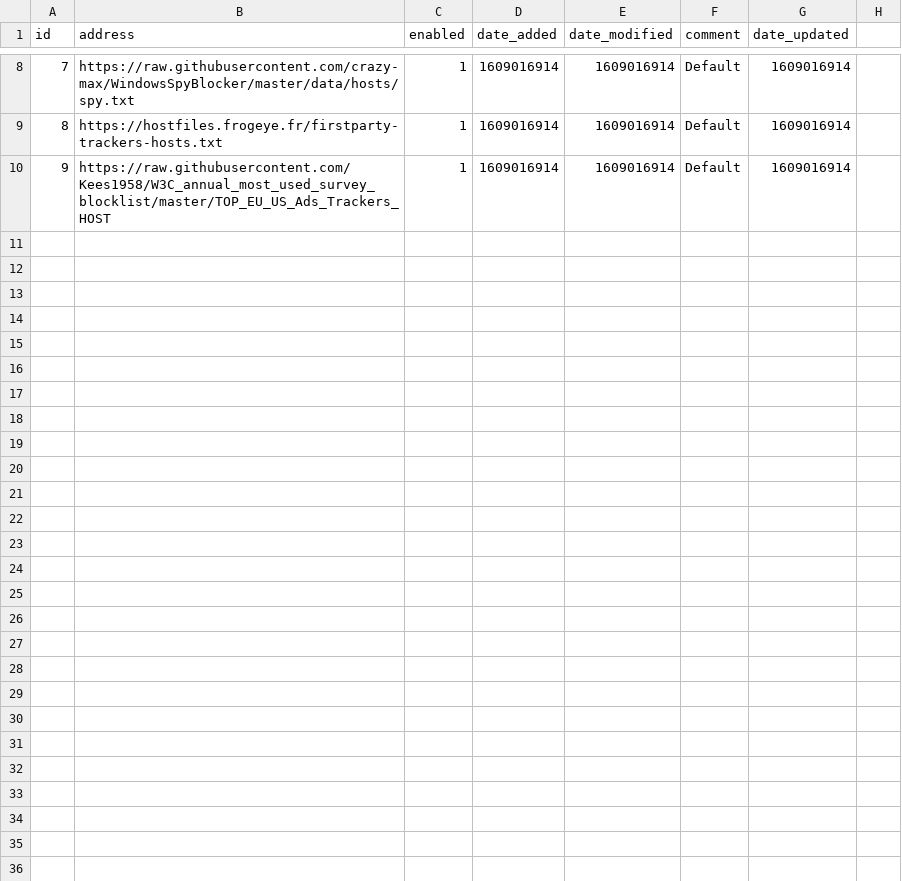
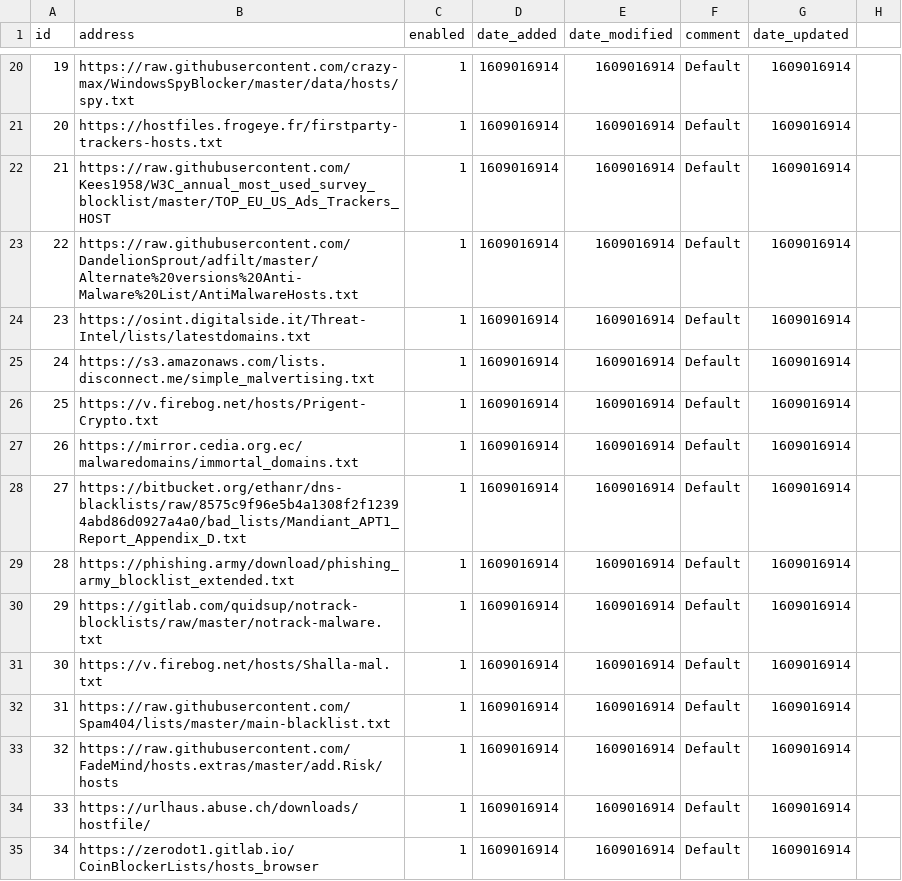
Before and after one commit to litterallymike/my-pihole-lists, a CSV file: adlist.csv, drawn as a sheet; only a part is shown, gaps mark what is left out; the diff covers the shown part only; the diff names each change by its address in the sheet, - before the commit and + after, or states it on an @@ line.

Commit message:
Update adlist.csv

```diff
--- a/adlist.csv
+++ b/adlist.csv
@@ column A (id) renumbered between rows 16 and 22 @@
+row 23: 22 | https://raw.githubusercontent.com/DandelionSprout/adfilt/master/Alternate%20versions%20Anti-Malware%20List/AntiMalwareHosts.txt | 1 | 1609016914 | 1609016914 | Default | 1609016914
+row 24: 23 | https://osint.digitalside.it/Threat-Intel/lists/latestdomains.txt | 1 | 1609016914 | 1609016914 | Default | 1609016914
+row 25: 24 | https://s3.amazonaws.com/lists.disconnect.me/simple_malvertising.txt | 1 | 1609016914 | 1609016914 | Default | 1609016914
+row 26: 25 | https://v.firebog.net/hosts/Prigent-Crypto.txt | 1 | 1609016914 | 1609016914 | Default | 1609016914
+row 27: 26 | https://mirror.cedia.org.ec/malwaredomains/immortal_domains.txt | 1 | 1609016914 | 1609016914 | Default | 1609016914
+row 28: 27 | https://bitbucket.org/ethanr/dns-blacklists/raw/8575c9f96e5b4a1308f2f12394abd86d0927a4a0/bad_lists/Mandiant_APT1_Report_Appendix_D.txt | 1 | 1609016914 | 1609016914 | Default | 1609016914
+row 29: 28 | https://phishing.army/download/phishing_army_blocklist_extended.txt | 1 | 1609016914 | 1609016914 | Default | 1609016914
+row 30: 29 | https://gitlab.com/quidsup/notrack-blocklists/raw/master/notrack-malware.txt | 1 | 1609016914 | 1609016914 | Default | 1609016914
+row 31: 30 | https://v.firebog.net/hosts/Shalla-mal.txt | 1 | 1609016914 | 1609016914 | Default | 1609016914
+row 32: 31 | https://raw.githubusercontent.com/Spam404/lists/master/main-blacklist.txt | 1 | 1609016914 | 1609016914 | Default | 1609016914
+row 33: 32 | https://raw.githubusercontent.com/FadeMind/hosts.extras/master/add.Risk/hosts | 1 | 1609016914 | 1609016914 | Default | 1609016914
+row 34: 33 | https://urlhaus.abuse.ch/downloads/hostfile/ | 1 | 1609016914 | 1609016914 | Default | 1609016914
+row 35: 34 | https://zerodot1.gitlab.io/CoinBlockerLists/hosts_browser | 1 | 1609016914 | 1609016914 | Default | 1609016914
```
Also changed, not shown: 12 added rows elsewhere in this file.
